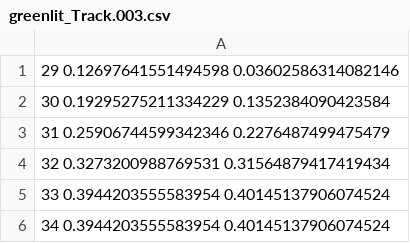
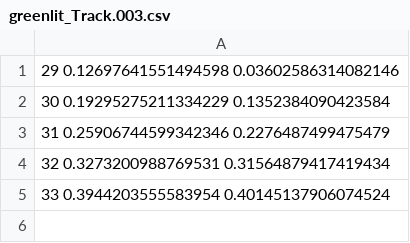
Before and after one commit to zazizizou/gradient_ansatz, a CSV file: data/tracking_data/greenlit_Track.003.csv, drawn as a sheet; the diff names each change by its address in the sheet, - before the commit and + after, or states it on an @@ line.

```diff
--- a/data/tracking_data/greenlit_Track.003.csv
+++ b/data/tracking_data/greenlit_Track.003.csv
-row 6: 34 0.3944203555583954 0.40145137906074524
```
Also changed, not shown: data/tracking_data/greenlit_Track.001.csv, data/tracking_data/greenlit_Track.csv, 8 other files.
